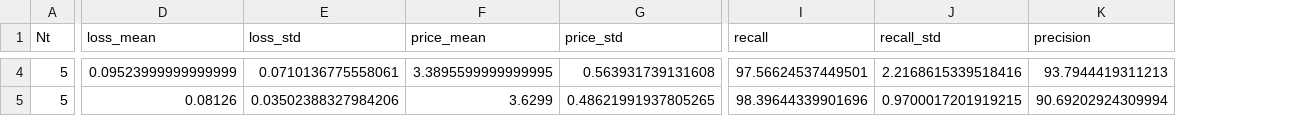
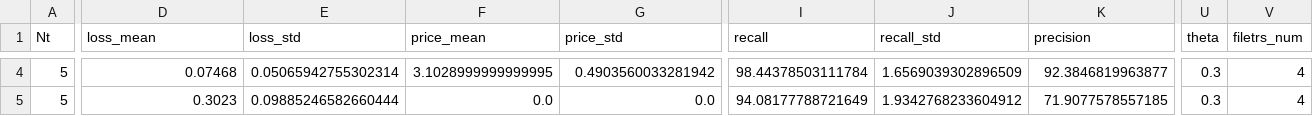
Before and after one commit to Evgeneus/crowd-machine-collaboration-for-item-screening, a CSV file: output/data/fig0_base_settings.csv, drawn as a sheet; only a part is shown, gaps mark what is left out; the diff covers the shown part only; the diff names each change by its address in the sheet, - before the commit and + after, or states it on an @@ line.

```diff
--- a/output/data/fig0_base_settings.csv
+++ b/output/data/fig0_base_settings.csv
+column U (theta), rows 4-5: 0.3 | 0.3
+column V (filetrs_num), rows 4-5: 4 | 4
-D4 (loss_mean): 0.09523999999999999
+D4 (loss_mean): 0.07468
-E4 (loss_std): 0.0710136775558061
+E4 (loss_std): 0.05065942755302314
-F4 (price_mean): 3.3895599999999995
+F4 (price_mean): 3.1028999999999995
-G4 (price_std): 0.563931739131608
+G4 (price_std): 0.4903560033281942
-I4 (recall): 97.56624537449501
+I4 (recall): 98.44378503111784
-J4 (recall_std): 2.2168615339518416
+J4 (recall_std): 1.6569039302896509
-K4 (precision): 93.7944419311213
+K4 (precision): 92.3846819963877
-D5 (loss_mean): 0.08126
+D5 (loss_mean): 0.3023
-E5 (loss_std): 0.03502388327984206
+E5 (loss_std): 0.09885246582660444
-F5 (price_mean): 3.6299
+F5 (price_mean): 0.0
-G5 (price_std): 0.48621991937805265
+G5 (price_std): 0.0
-I5 (recall): 98.39644339901696
+I5 (recall): 94.08177788721649
-J5 (recall_std): 0.9700017201919215
+J5 (recall_std): 1.9342768233604912
-K5 (precision): 90.69202924309994
+K5 (precision): 71.9077578557185
```
Also changed, not shown: 145 edited cells elsewhere in this file, output/data/fig1_expert_cost.csv, output/data/fig2_select_conf.csv, 3 other files.
